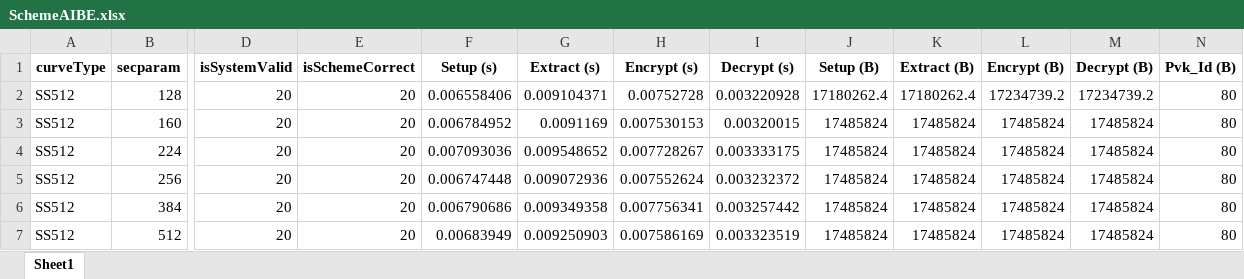
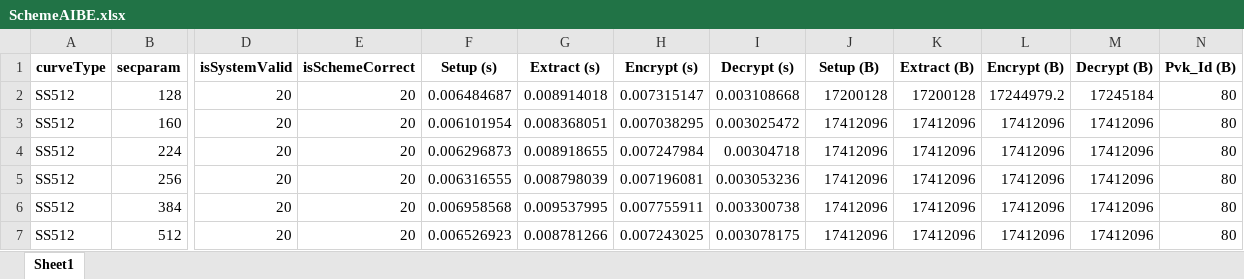
Before and after one commit to BatchClayderman/Cryptography-Schemes, an Excel workbook: SchemeIBMETR/SchemeAIBE.xlsx, sheet Sheet1, drawn as a sheet; only a part is shown, gaps mark what is left out; values as stored, in another font and other column widths than the file's, no borders; the diff names each change by its address in the sheet, - before the commit and + after, or states it on an @@ line.

```diff
--- a/SchemeIBMETR/SchemeAIBE.xlsx (sheet Sheet1)
+++ b/SchemeIBMETR/SchemeAIBE.xlsx (sheet Sheet1)
-F2 (Setup (s)): 0.006558406
+F2 (Setup (s)): 0.006484687
-G2 (Extract (s)): 0.009104371
+G2 (Extract (s)): 0.008914018
-H2 (Encrypt (s)): 0.00752728
+H2 (Encrypt (s)): 0.007315147
-I2 (Decrypt (s)): 0.003220928
+I2 (Decrypt (s)): 0.003108668
-J2 (Setup (B)): 17180262.4
+J2 (Setup (B)): 17200128
-K2 (Extract (B)): 17180262.4
+K2 (Extract (B)): 17200128
-L2 (Encrypt (B)): 17234739.2
+L2 (Encrypt (B)): 17244979.2
-M2 (Decrypt (B)): 17234739.2
+M2 (Decrypt (B)): 17245184
-F3 (Setup (s)): 0.006784952
+F3 (Setup (s)): 0.006101954
-G3 (Extract (s)): 0.0091169
+G3 (Extract (s)): 0.008368051
-H3 (Encrypt (s)): 0.007530153
+H3 (Encrypt (s)): 0.007038295
-I3 (Decrypt (s)): 0.00320015
+I3 (Decrypt (s)): 0.003025472
-J3:J7 (Setup (B)): 17485824
+J3:J7 (Setup (B)): 17412096
-K3:K7 (Extract (B)): 17485824
+K3:K7 (Extract (B)): 17412096
-L3:L7 (Encrypt (B)): 17485824
+L3:L7 (Encrypt (B)): 17412096
-M3:M7 (Decrypt (B)): 17485824
+M3:M7 (Decrypt (B)): 17412096
-F4 (Setup (s)): 0.007093036
+F4 (Setup (s)): 0.006296873
-G4 (Extract (s)): 0.009548652
+G4 (Extract (s)): 0.008918655
-H4 (Encrypt (s)): 0.007728267
+H4 (Encrypt (s)): 0.007247984
-I4 (Decrypt (s)): 0.003333175
+I4 (Decrypt (s)): 0.00304718
-F5 (Setup (s)): 0.006747448
+F5 (Setup (s)): 0.006316555
-G5 (Extract (s)): 0.009072936
+G5 (Extract (s)): 0.008798039
-H5 (Encrypt (s)): 0.007552624
+H5 (Encrypt (s)): 0.007196081
-I5 (Decrypt (s)): 0.003232372
+I5 (Decrypt (s)): 0.003053236
-F6 (Setup (s)): 0.006790686
+F6 (Setup (s)): 0.006958568
-G6 (Extract (s)): 0.009349358
+G6 (Extract (s)): 0.009537995
-H6 (Encrypt (s)): 0.007756341
+H6 (Encrypt (s)): 0.007755911
-I6 (Decrypt (s)): 0.003257442
+I6 (Decrypt (s)): 0.003300738
-F7 (Setup (s)): 0.00683949
+F7 (Setup (s)): 0.006526923
-G7 (Extract (s)): 0.009250903
+G7 (Extract (s)): 0.008781266
-H7 (Encrypt (s)): 0.007586169
+H7 (Encrypt (s)): 0.007243025
-I7 (Decrypt (s)): 0.003323519
+I7 (Decrypt (s)): 0.003078175
```
Also changed, not shown: SchemeHIBME/SchemeAnonymousME.xlsx, SchemeIBMETR/SchemeARES.xlsx, 12 other files.
